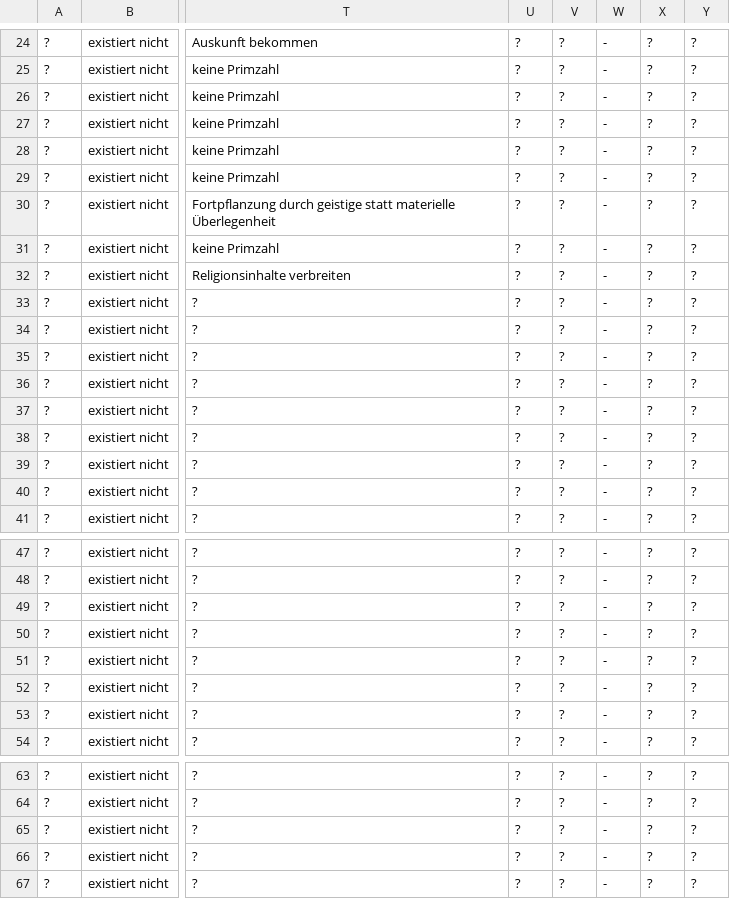
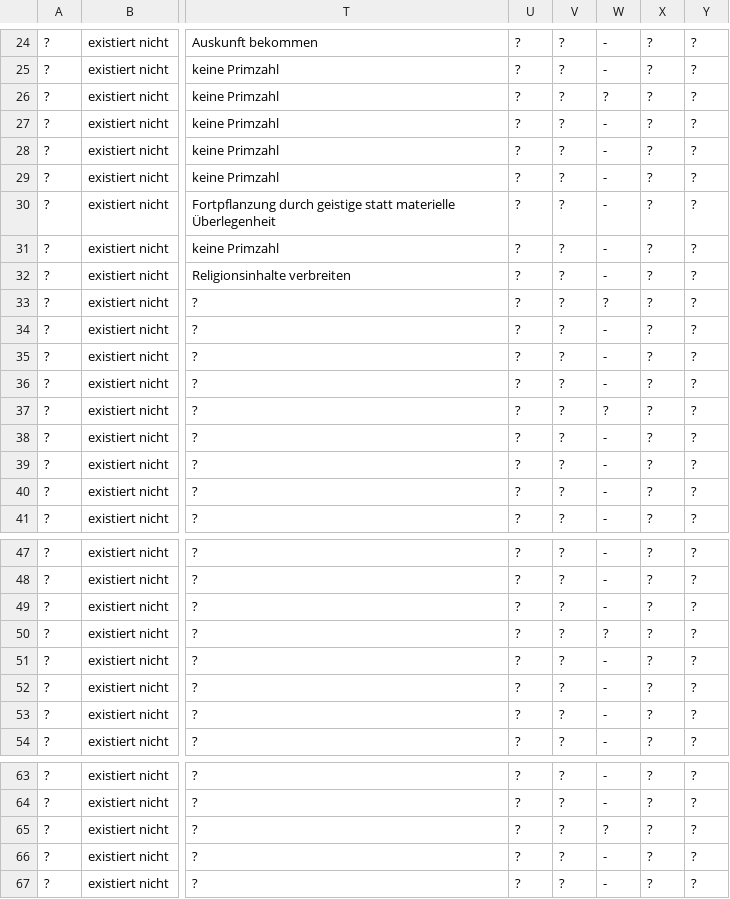
Before and after one commit to githubuser2000/reta.old.repaired, a CSV file: religion.csv, drawn as a sheet; only a part is shown, gaps mark what is left out; the diff names each change by its address in the sheet, - before the commit and + after, or states it on an @@ line.

```diff
--- a/religion.csv
+++ b/religion.csv
-W26: -
+W26: ?
-W33: -
+W33: ?
-W37: -
+W37: ?
-W50: -
+W50: ?
-W65: -
+W65: ?
```
Also changed, not shown: 3 other files.
